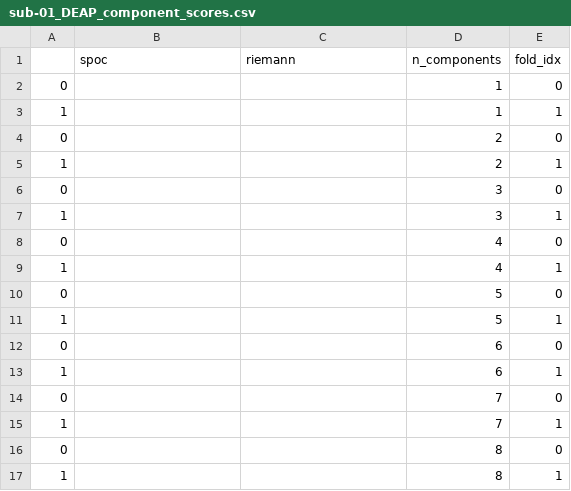
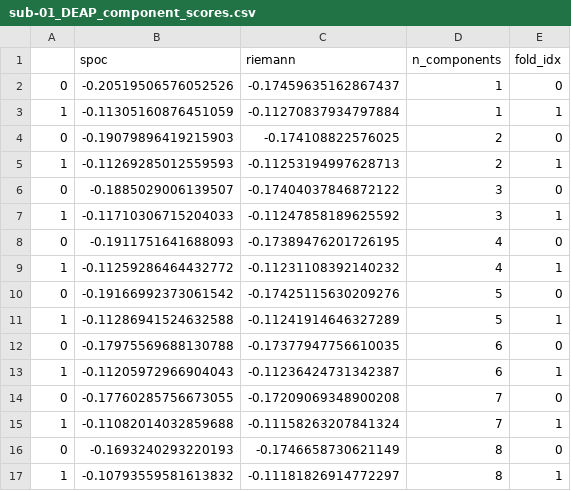
Before and after one commit to tomdamelio/arousal_decoding, a CSV file: outputs/DEAP-bids/derivatives/mne-bids-pipeline-emg/sub-01/eeg/sub-01_DEAP_component_scores.csv, drawn as a sheet; only a part is shown; the diff covers the shown part only.

```diff
--- a/outputs/DEAP-bids/derivatives/mne-bids-pipeline-emg/sub-01/eeg/sub-01_DEAP_component_scores.csv
+++ b/outputs/DEAP-bids/derivatives/mne-bids-pipeline-emg/sub-01/eeg/sub-01_DEAP_component_scores.csv
@@ -1,17 +1,17 @@
 ,spoc,riemann,n_components,fold_idx
-0,,,1,0
-1,,,1,1
-0,,,2,0
-1,,,2,1
-0,,,3,0
-1,,,3,1
-0,,,4,0
-1,,,4,1
-0,,,5,0
-1,,,5,1
-0,,,6,0
-1,,,6,1
-0,,,7,0
-1,,,7,1
-0,,,8,0
-1,,,8,1
+0,-0.20519506576052526,-0.17459635162867437,1,0
+1,-0.11305160876451059,-0.11270837934797884,1,1
+0,-0.19079896419215903,-0.174108822576025,2,0
+1,-0.11269285012559593,-0.11253194997628713,2,1
+0,-0.1885029006139507,-0.17404037846872122,3,0
+1,-0.11710306715204033,-0.11247858189625592,3,1
+0,-0.1911751641688093,-0.17389476201726195,4,0
+1,-0.11259286464432772,-0.11231108392140232,4,1
+0,-0.19166992373061542,-0.17425115630209276,5,0
+1,-0.11286941524632588,-0.11241914646327289,5,1
+0,-0.17975569688130788,-0.17377947756610035,6,0
+1,-0.11205972966904043,-0.11236424731342387,6,1
+0,-0.17760285756673055,-0.17209069348900208,7,0
+1,-0.11082014032859688,-0.11158263207841324,7,1
+0,-0.1693240293220193,-0.1746658730621149,8,0
+1,-0.10793559581613832,-0.11181826914772297,8,1
```
Also changed, not shown: 92 edited cells elsewhere in this file, 3 other files.
